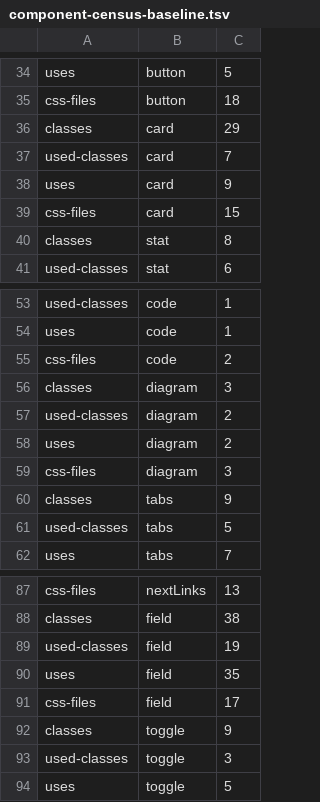
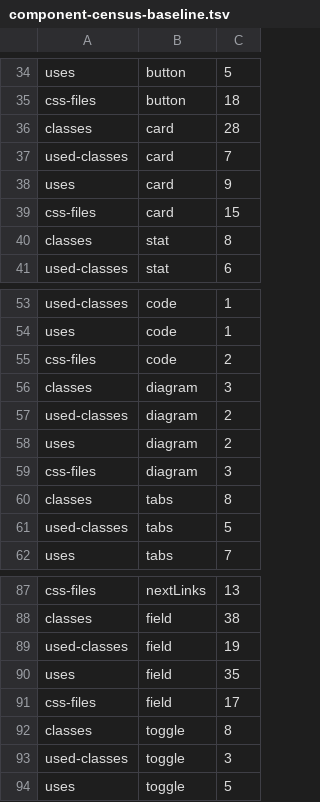
Before and after one commit to Tarbez/flux-chain-wiki, a TSV file: docs/ux-audit/component-census-baseline.tsv, drawn as a sheet; only a part is shown, gaps mark what is left out.

```diff
--- a/docs/ux-audit/component-census-baseline.tsv
+++ b/docs/ux-audit/component-census-baseline.tsv
@@ -35,3 +35,3 @@ uses	button	5
 css-files	button	18
-classes	card	29
+classes	card	28
 used-classes	card	7
@@ -59,3 +59,3 @@ uses	diagram	2
 css-files	diagram	3
-classes	tabs	9
+classes	tabs	8
 used-classes	tabs	5
@@ -91,3 +91,3 @@ uses	field	35
 css-files	field	17
-classes	toggle	9
+classes	toggle	8
 used-classes	toggle	3
```
Also changed, not shown: 13 other files.
